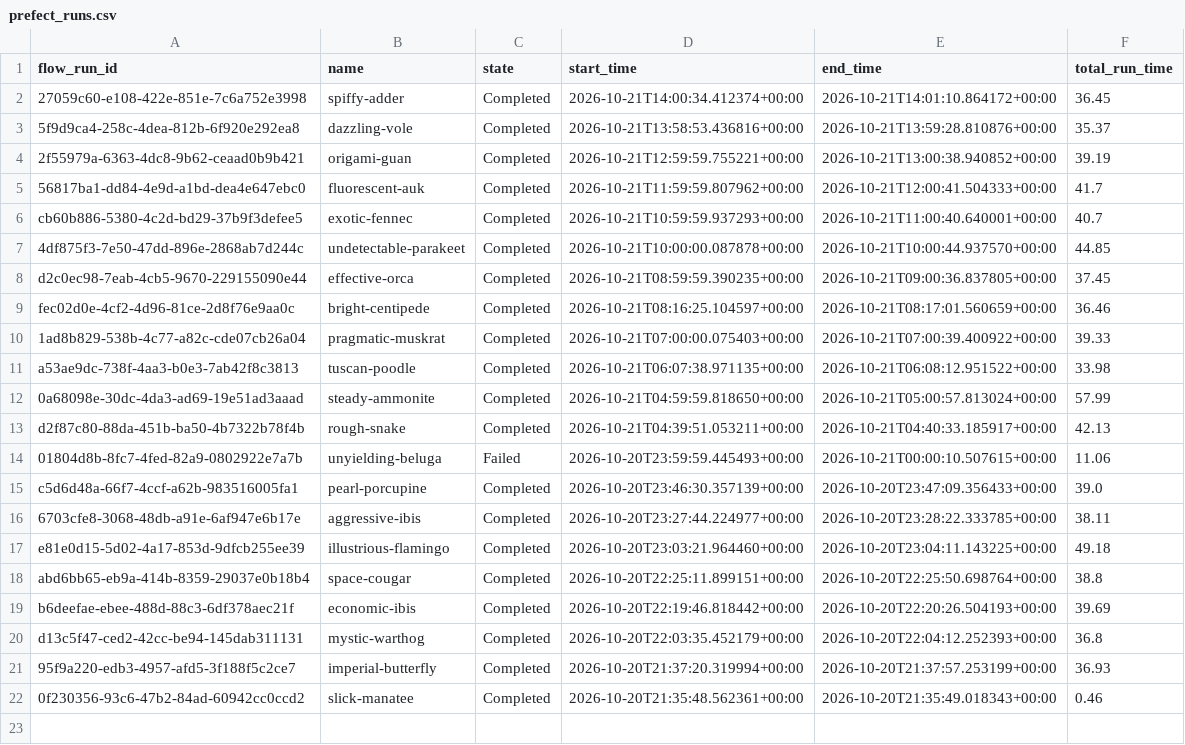
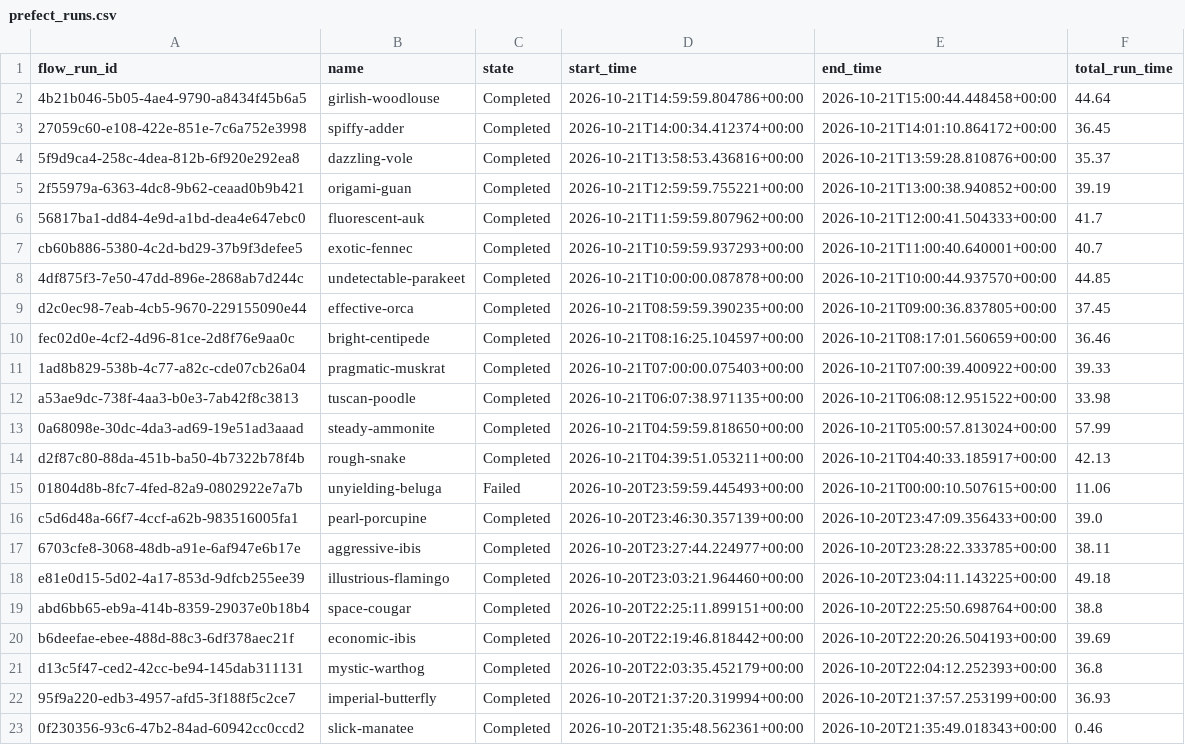
Before and after one commit to Abbas297/clean-air, a CSV file: state/prefect_runs.csv, drawn as a sheet; the diff names each change by its address in the sheet, - before the commit and + after, or states it on an @@ line.

```diff
--- a/state/prefect_runs.csv
+++ b/state/prefect_runs.csv
+row 2: 4b21b046-5b05-4ae4-9790-a8434f45b6a5 | girlish-woodlouse | Completed | 2026-10-21T14:59:59.804786+00:00 | 2026-10-21T15:00:44.448458+00:00 | 44.64
```
Also changed, not shown: data/manifest.csv, prefect_runs.csv, 5 other files.
